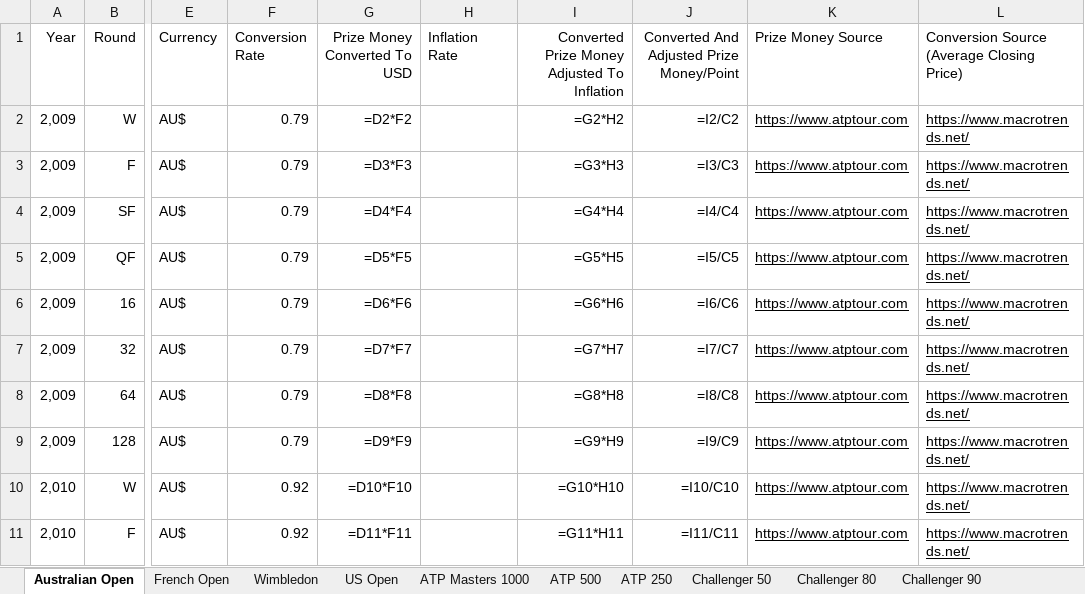
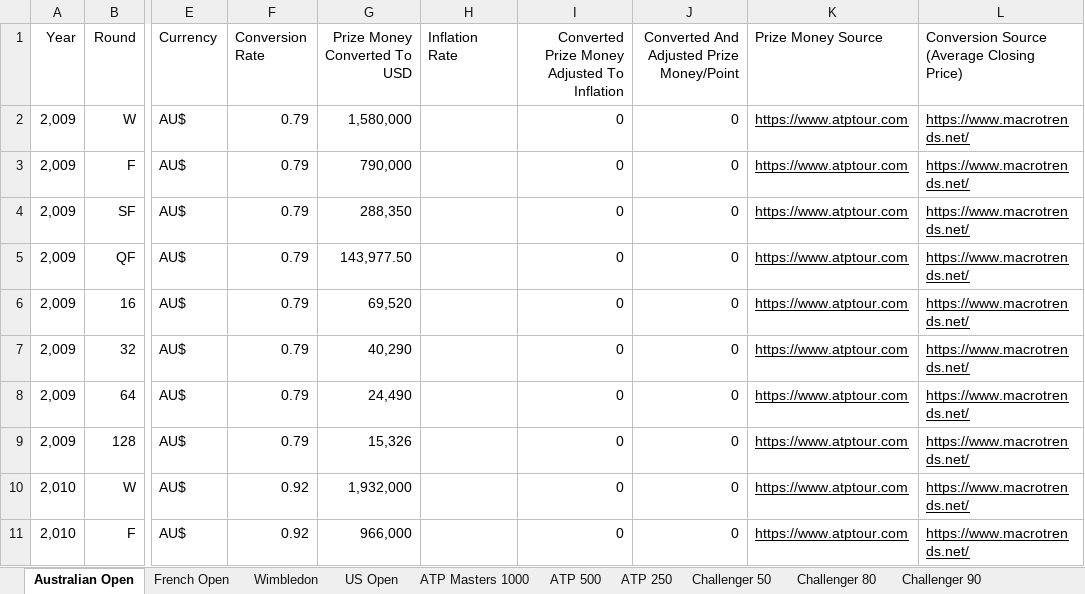
Before and after one commit to nwernink/atp-prize-money-analysis, an Excel workbook: data/tournaments/tournaments.xlsx, sheet Australian Open, drawn as a sheet; only a part is shown, gaps mark what is left out; values as stored, in another font and other column widths than the file's, no borders; formulas without a stored value are shown as written; the diff covers the shown part only; the diff names each change by its address in the sheet, - before the commit and + after, or states it on an @@ line.

```diff
--- a/data/tournaments/tournaments.xlsx (sheet Australian Open)
+++ b/data/tournaments/tournaments.xlsx (sheet Australian Open)
-G2 (Prize Money Converted To USD): =D2*F2
+G2 (Prize Money Converted To USD): 1,580,000
-I2: =G2*H2
+I2: 0
-J2: =I2/C2
+J2: 0
-G3 (Prize Money Converted To USD): =D3*F3
+G3 (Prize Money Converted To USD): 790,000
-I3: =G3*H3
+I3: 0
-J3: =I3/C3
+J3: 0
-G4 (Prize Money Converted To USD): =D4*F4
+G4 (Prize Money Converted To USD): 288,350
-I4: =G4*H4
+I4: 0
-J4: =I4/C4
+J4: 0
-G5 (Prize Money Converted To USD): =D5*F5
+G5 (Prize Money Converted To USD): 143,977.50
-I5: =G5*H5
+I5: 0
-J5: =I5/C5
+J5: 0
-G6 (Prize Money Converted To USD): =D6*F6
+G6 (Prize Money Converted To USD): 69,520
-I6: =G6*H6
+I6: 0
-J6: =I6/C6
+J6: 0
-G7 (Prize Money Converted To USD): =D7*F7
+G7 (Prize Money Converted To USD): 40,290
-I7: =G7*H7
+I7: 0
-J7: =I7/C7
+J7: 0
-G8 (Prize Money Converted To USD): =D8*F8
+G8 (Prize Money Converted To USD): 24,490
-I8: =G8*H8
+I8: 0
-J8: =I8/C8
+J8: 0
-G9 (Prize Money Converted To USD): =D9*F9
+G9 (Prize Money Converted To USD): 15,326
-I9: =G9*H9
+I9: 0
-J9: =I9/C9
+J9: 0
-G10 (Prize Money Converted To USD): =D10*F10
+G10 (Prize Money Converted To USD): 1,932,000
-I10: =G10*H10
+I10: 0
-J10: =I10/C10
+J10: 0
-G11 (Prize Money Converted To USD): =D11*F11
+G11 (Prize Money Converted To USD): 966,000
-I11: =G11*H11
+I11: 0
-J11: =I11/C11
+J11: 0
```
Also changed, not shown: 330 edited cells elsewhere in this sheet, 4 other files.
